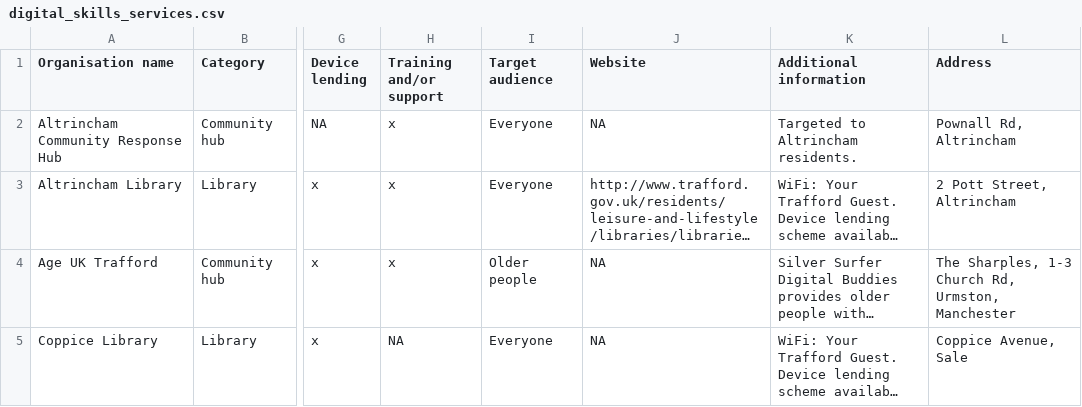
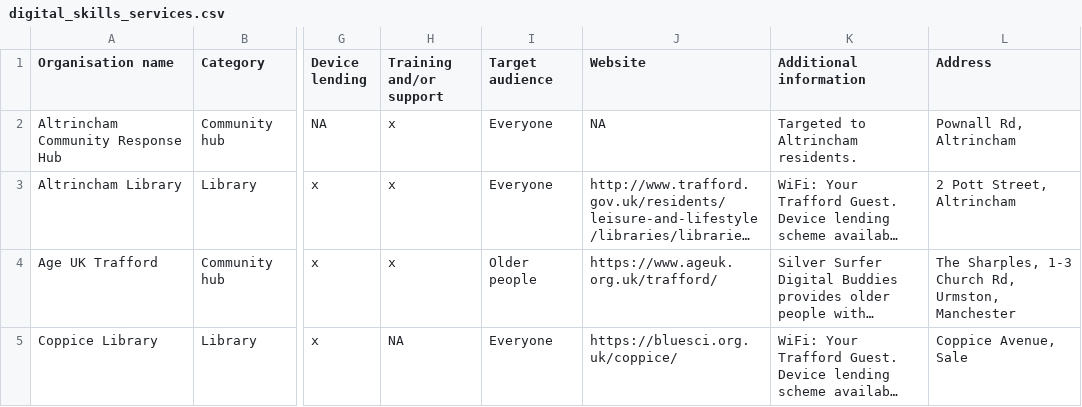
Before and after one commit to traffordDataLab/maps, a CSV file: digital_skills/data/digital_skills_services.csv, drawn as a sheet; only a part is shown, gaps mark what is left out; long unchanged cells end in …; the diff covers the shown part only; the diff names each change by its address in the sheet, - before the commit and + after, or states it on an @@ line.

Commit message:
Data update

```diff
--- a/digital_skills/data/digital_skills_services.csv
+++ b/digital_skills/data/digital_skills_services.csv
-J4 (Website): NA
+J4 (Website): https://www.ageuk.org.uk/trafford/
-J5 (Website): NA
+J5 (Website): https://bluesci.org.uk/coppice/
```
Also changed, not shown: 1 added row and 1 edited cell elsewhere in this file, 1 other file.
